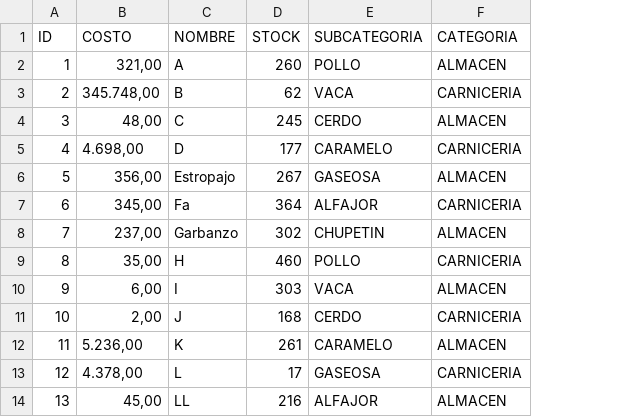
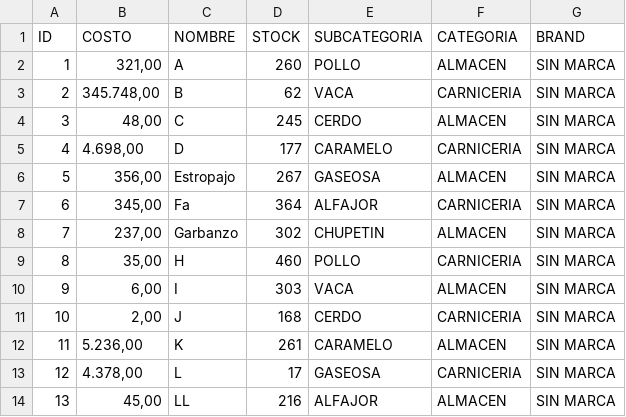
Before and after one commit to Rioot-ar/sistema-de-gestion, a CSV file: productos.csv, drawn as a sheet; only a part is shown; the diff names each change by its address in the sheet, - before the commit and + after, or states it on an @@ line.

```diff
--- a/productos.csv
+++ b/productos.csv
+column G (BRAND), rows 2-14: all SIN MARCA
```
Also changed, not shown: 8 other files.
